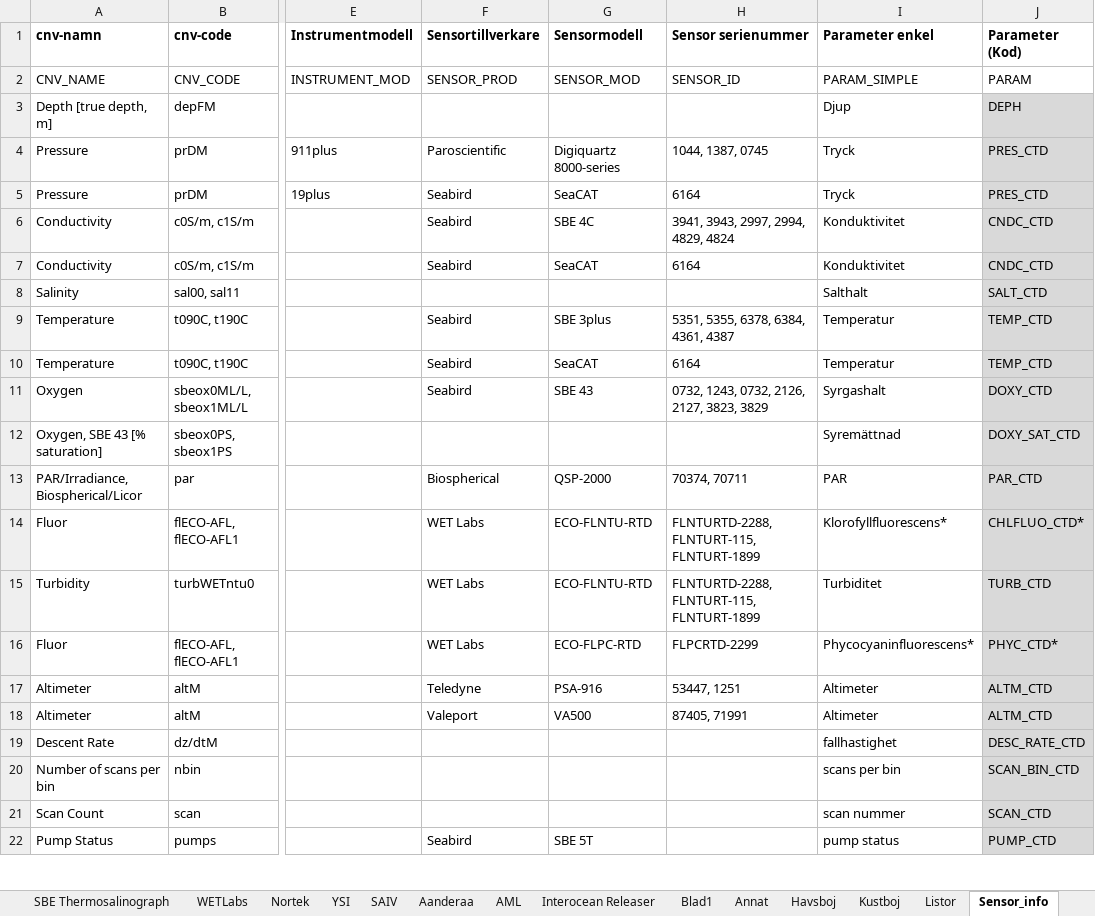
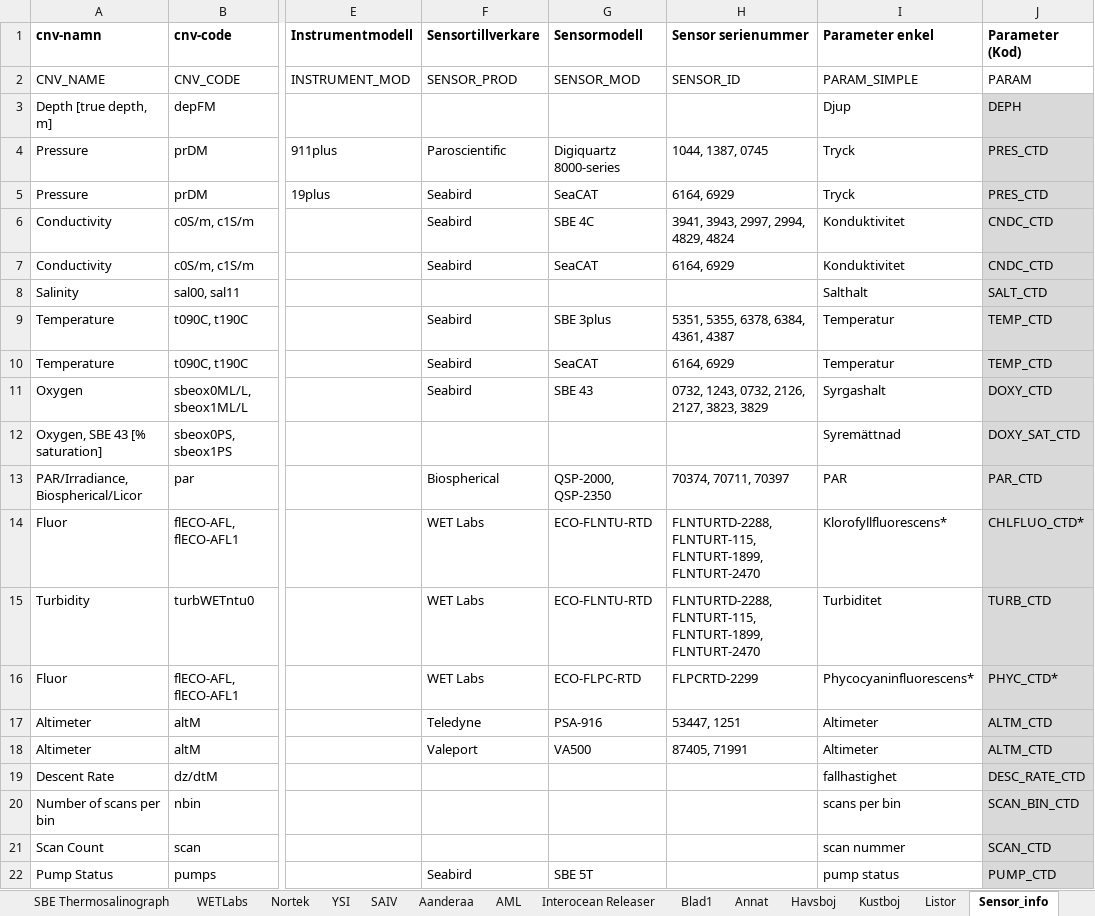
Before and after one commit to sharksmhi/ctd_config, an Excel workbook: Instruments.xlsx, sheet Sensor_info, drawn as a sheet; only a part is shown, gaps mark what is left out; values as stored, in another font and other column widths than the file's, no borders; the diff names each change by its address in the sheet, - before the commit and + after, or states it on an @@ line.

Commit message:
Added all sensors on UMF 6929 SBE19 /MHAN

```diff
--- a/Instruments.xlsx (sheet Sensor_info)
+++ b/Instruments.xlsx (sheet Sensor_info)
-H5 (Sensor serienummer): 6164
+H5 (Sensor serienummer): 6164, 6929
-H7 (Sensor serienummer): 6164
+H7 (Sensor serienummer): 6164, 6929
-H10 (Sensor serienummer): 6164
+H10 (Sensor serienummer): 6164, 6929
-G13 (Sensormodell): QSP-2000
+G13 (Sensormodell): QSP-2000, QSP-2350
-H13 (Sensor serienummer): 70374, 70711
+H13 (Sensor serienummer): 70374, 70711, 70397
-H14:H15 (Sensor serienummer): FLNTURTD-2288, FLNTURT-115, FLNTURT-1899
+H14:H15 (Sensor serienummer): FLNTURTD-2288, FLNTURT-115, FLNTURT-1899, FLNTURT-2470
```
